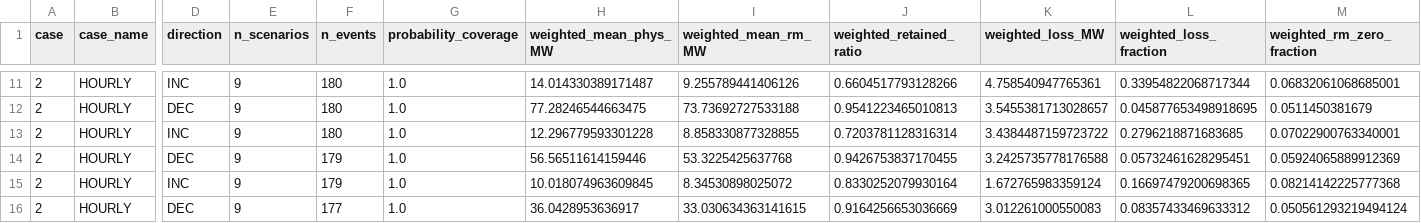
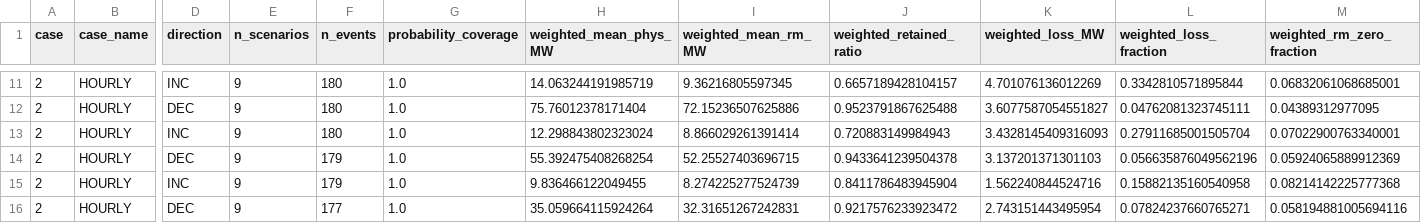
Before and after one commit to LuisOroya/Ammonia_Congress, a CSV file: New/11_Clean_Version/03_Stage3_Flexibility/stage3_retention_summary.csv, drawn as a sheet; only a part is shown, gaps mark what is left out; the diff covers the shown part only; the diff names each change by its address in the sheet, - before the commit and + after, or states it on an @@ line.

```diff
--- a/New/11_Clean_Version/03_Stage3_Flexibility/stage3_retention_summary.csv
+++ b/New/11_Clean_Version/03_Stage3_Flexibility/stage3_retention_summary.csv
-H11 (weighted_mean_phys_MW): 14.014330389171487
+H11 (weighted_mean_phys_MW): 14.063244191985719
-I11 (weighted_mean_rm_MW): 9.255789441406126
+I11 (weighted_mean_rm_MW): 9.36216805597345
-J11 (weighted_retained_ratio): 0.6604517793128266
+J11 (weighted_retained_ratio): 0.6657189428104157
-K11 (weighted_loss_MW): 4.758540947765361
+K11 (weighted_loss_MW): 4.701076136012269
-L11 (weighted_loss_fraction): 0.33954822068717344
+L11 (weighted_loss_fraction): 0.3342810571895844
-H12 (weighted_mean_phys_MW): 77.28246544663475
+H12 (weighted_mean_phys_MW): 75.76012378171404
-I12 (weighted_mean_rm_MW): 73.73692727533188
+I12 (weighted_mean_rm_MW): 72.15236507625886
-J12 (weighted_retained_ratio): 0.9541223465010813
+J12 (weighted_retained_ratio): 0.9523791867625488
-K12 (weighted_loss_MW): 3.5455381713028657
+K12 (weighted_loss_MW): 3.6077587054551827
-L12 (weighted_loss_fraction): 0.045877653498918695
+L12 (weighted_loss_fraction): 0.04762081323745111
-M12 (weighted_rm_zero_fraction): 0.0511450381679
+M12 (weighted_rm_zero_fraction): 0.04389312977095
-H13 (weighted_mean_phys_MW): 12.296779593301228
+H13 (weighted_mean_phys_MW): 12.298843802323024
-I13 (weighted_mean_rm_MW): 8.858330877328855
+I13 (weighted_mean_rm_MW): 8.866029261391414
-J13 (weighted_retained_ratio): 0.7203781128316314
+J13 (weighted_retained_ratio): 0.720883149984943
-K13 (weighted_loss_MW): 3.4384487159723722
+K13 (weighted_loss_MW): 3.4328145409316093
-L13 (weighted_loss_fraction): 0.2796218871683685
+L13 (weighted_loss_fraction): 0.27911685001505704
-H14 (weighted_mean_phys_MW): 56.56511614159446
+H14 (weighted_mean_phys_MW): 55.392475408268254
-I14 (weighted_mean_rm_MW): 53.3225425637768
+I14 (weighted_mean_rm_MW): 52.25527403696715
-J14 (weighted_retained_ratio): 0.9426753837170455
+J14 (weighted_retained_ratio): 0.9433641239504378
-K14 (weighted_loss_MW): 3.2425735778176588
+K14 (weighted_loss_MW): 3.137201371301103
-L14 (weighted_loss_fraction): 0.05732461628295451
+L14 (weighted_loss_fraction): 0.056635876049562196
-H15 (weighted_mean_phys_MW): 10.018074963609845
+H15 (weighted_mean_phys_MW): 9.836466122049455
-I15 (weighted_mean_rm_MW): 8.34530898025072
+I15 (weighted_mean_rm_MW): 8.274225277524739
-J15 (weighted_retained_ratio): 0.8330252079930164
+J15 (weighted_retained_ratio): 0.8411786483945904
-K15 (weighted_loss_MW): 1.672765983359124
+K15 (weighted_loss_MW): 1.562240844524716
-L15 (weighted_loss_fraction): 0.16697479200698365
+L15 (weighted_loss_fraction): 0.15882135160540958
-H16 (weighted_mean_phys_MW): 36.0428953636917
+H16 (weighted_mean_phys_MW): 35.059664115924264
-I16 (weighted_mean_rm_MW): 33.030634363141615
+I16 (weighted_mean_rm_MW): 32.31651267242831
-J16 (weighted_retained_ratio): 0.9164256653036669
+J16 (weighted_retained_ratio): 0.9217576233923472
-K16 (weighted_loss_MW): 3.012261000550083
+K16 (weighted_loss_MW): 2.743151443495954
-L16 (weighted_loss_fraction): 0.08357433469633312
+L16 (weighted_loss_fraction): 0.07824237660765271
-M16 (weighted_rm_zero_fraction): 0.050561293219494124
+M16 (weighted_rm_zero_fraction): 0.058194881005694116
```
Also changed, not shown: 36 edited cells elsewhere in this file, New/11_Clean_Version/02_Stage2_Baselines/stage2_case_scenario_summary.csv, New/11_Clean_Version/02_Stage2_Baselines/stage2_case_summary.csv, 12 other files.
